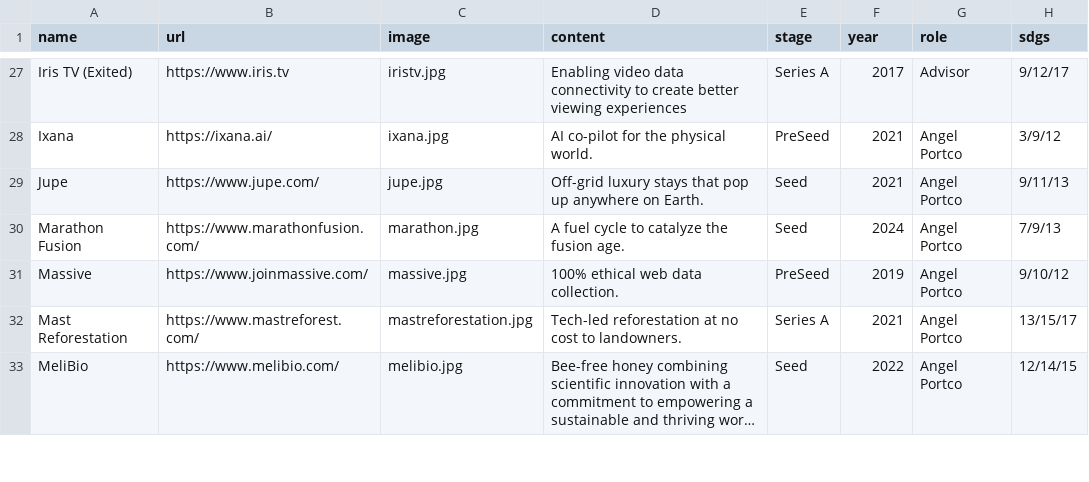
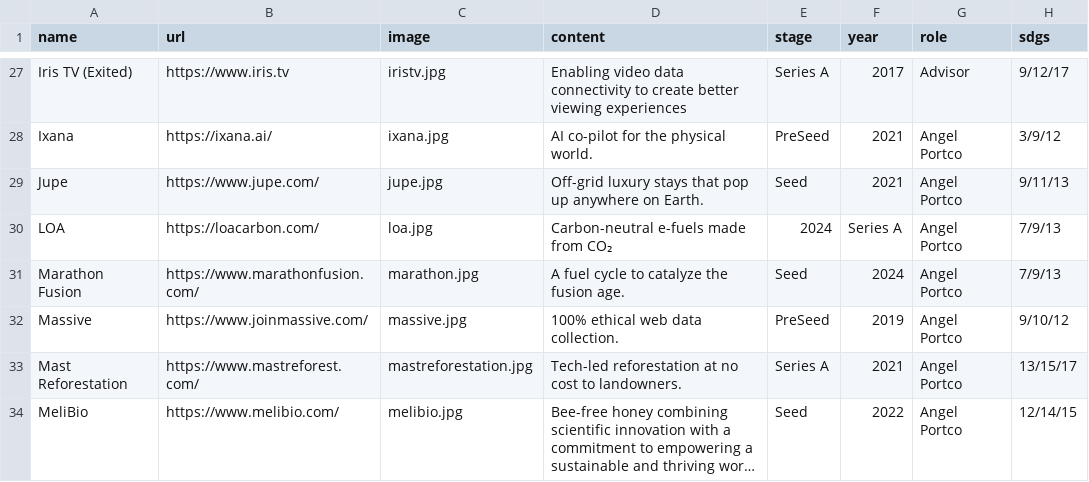
Before and after one commit to ZeccaLehn/portfolio_angel, a CSV file: data.csv, drawn as a sheet; only a part is shown, gaps mark what is left out; long unchanged cells end in ….

Commit message:
Add LOA details

```diff
--- a/data.csv
+++ b/data.csv
@@ -29,2 +29,3 @@ Ixana,https://ixana.ai/,ixana.jpg,AI co-pilot for the physical world.,PreSeed,20
 Jupe,https://www.jupe.com/,jupe.jpg,Off-grid luxury stays that pop up anywhere on Earth.,Seed,2021,Angel Portco,9/11/13
+LOA,https://loacarbon.com/,loa.jpg,Carbon-neutral e-fuels made from CO₂,2024,Series A,Angel Portco,7/9/13
 Marathon Fusion,https://www.marathonfusion.com/,marathon.jpg,A fuel cycle to catalyze the fusion age.,Seed,2024,Angel Portco,7/9/13
```
